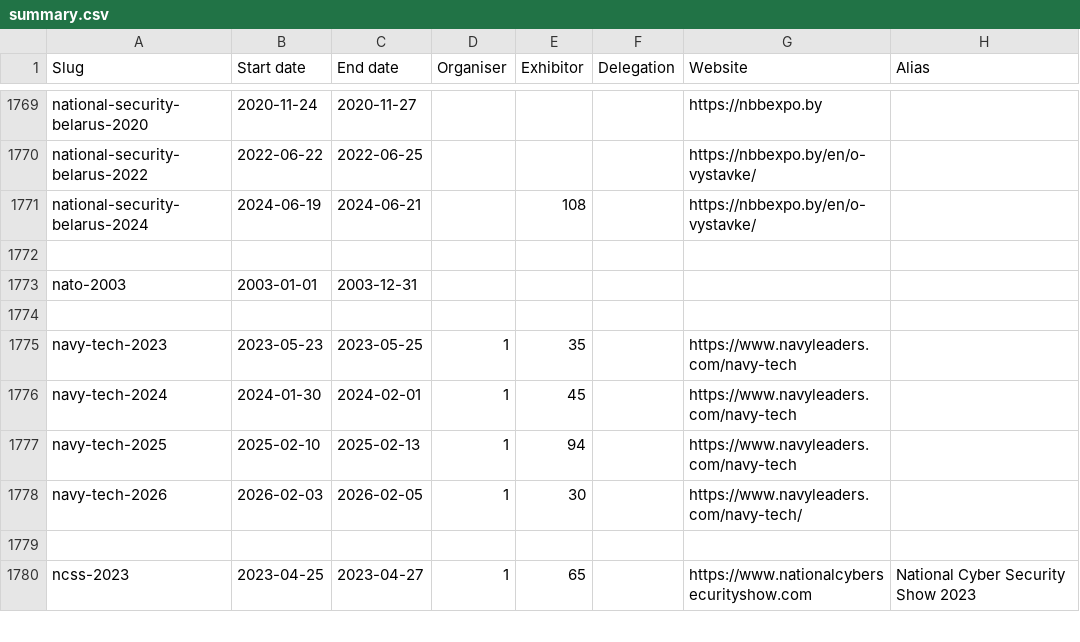
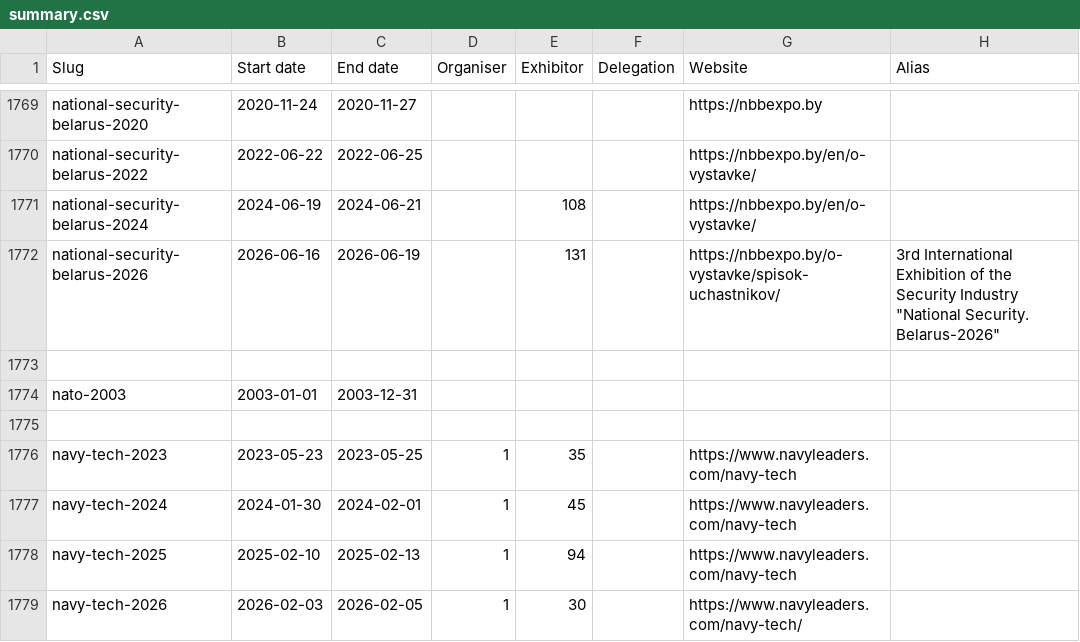
Before and after one commit to caatdata/arms-and-security-fair-exhibitors, a CSV file: summary.csv, drawn as a sheet; only a part is shown, gaps mark what is left out; the shorter side is filled out with more unchanged rows.

Commit message:
Add National Security Belarus 2026 with exhibitor list.

```diff
--- a/summary.csv
+++ b/summary.csv
@@ -1771,2 +1771,3 @@ national-security-belarus-2022,2022-06-22,2022-06-25,,,,https://nbbexpo.by/en/o-
 national-security-belarus-2024,2024-06-19,2024-06-21,,108,,https://nbbexpo.by/en/o-vystavke/,
+national-security-belarus-2026,2026-06-16,2026-06-19,,131,,https://nbbexpo.by/o-vystavke/spisok-uchastnikov/,"3rd International Exhibition of the Security Industry ""National Security.  Belarus-2026"""
 ,,,,,,,
```
Also changed, not shown: 2 other files.
